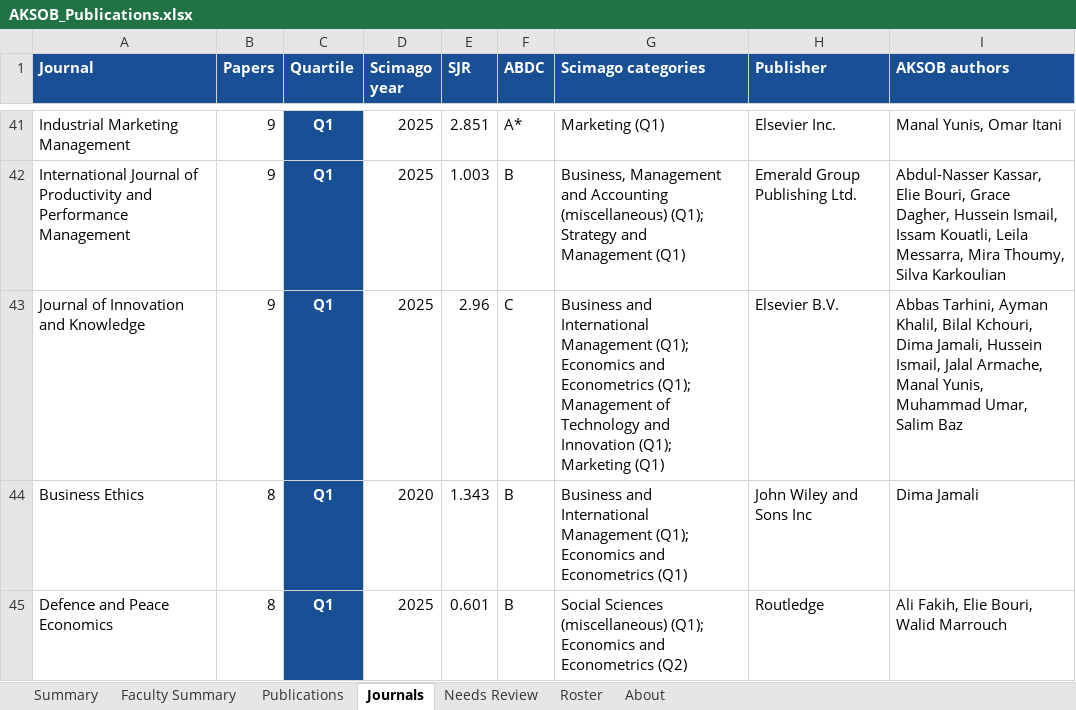
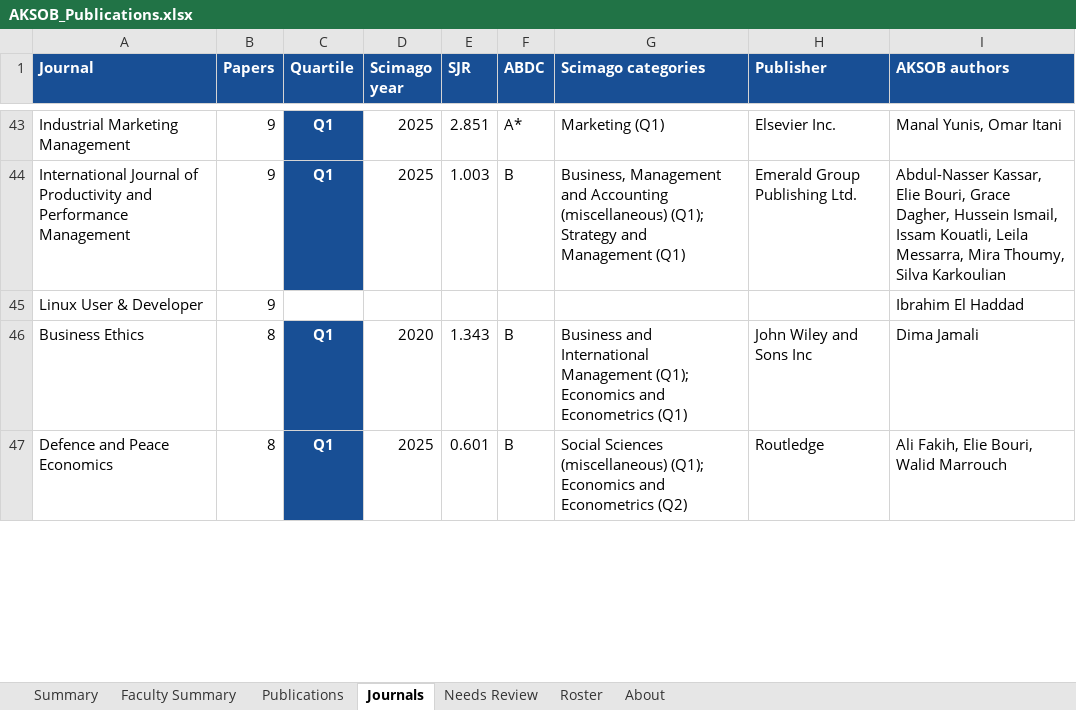
Before and after one commit to Lotus33908/Research-Pulse, an Excel workbook: research-tracker/output/AKSOB_Publications.xlsx, sheet Journals, drawn as a sheet; only a part is shown, gaps mark what is left out; values as stored, in another font and other column widths than the file's, no borders; removed rows and columns are numbered as before the commit, all else as after; the diff covers the shown part only; the diff names each change by its address in the sheet, - before the commit and + after, or states it on an @@ line.

```diff
--- a/research-tracker/output/AKSOB_Publications.xlsx (sheet Journals)
+++ b/research-tracker/output/AKSOB_Publications.xlsx (sheet Journals)
-row 43: Journal of Innovation and Knowledge | 9 | Q1 | 2025 | 2.96 | C | Business and International Management (Q1); Economics and Econometrics (Q1); Management of Technology and Innovation (Q1); Marketing (Q1) | Elsevier B.V. | Abbas Tarhini, Ayman Khalil, Bilal Kchouri, Dima Jamali, Hussein Ismail, Jalal Armache, Manal Yunis, Muhammad Umar, Salim Baz
+row 45: Linux User & Developer | 9 |  |  |  |  |  |  | Ibrahim El Haddad
```
Also changed, not shown: 15 added rows, 4 removed rows and 1 edited cell elsewhere in this sheet, sheet Publications, sheet Summary, sheet Faculty Summary, sheet Needs Review, sheet Roster, sheet About, 5 other files.
